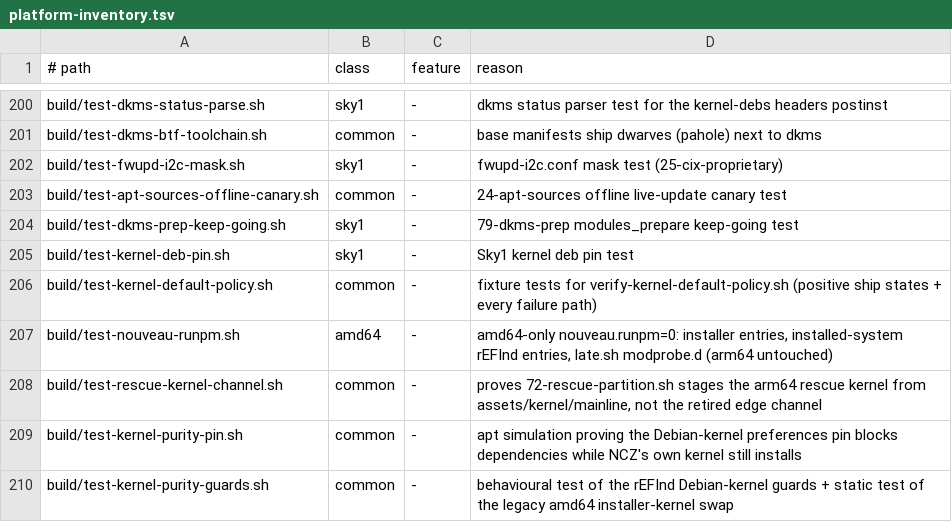
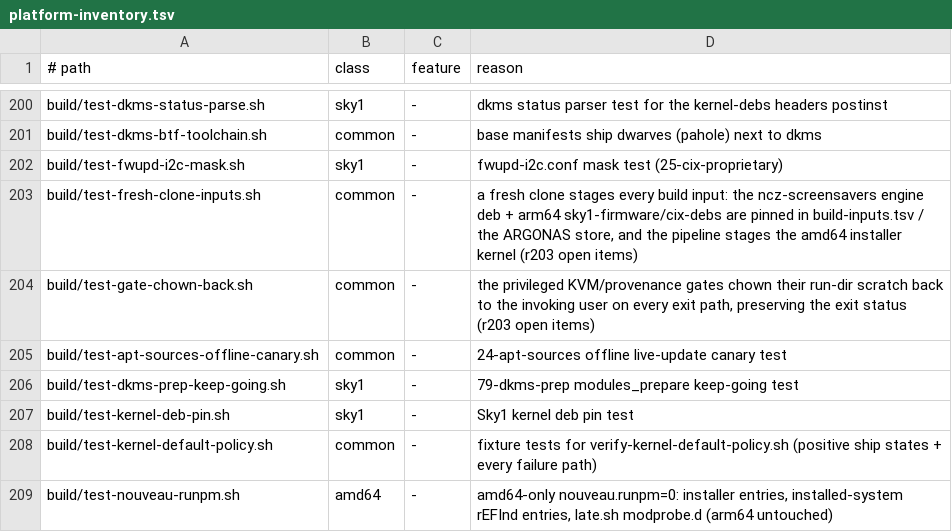
Before and after one commit to ncz-os/cix-installer, a TSV file: docs/platform-inventory.tsv, drawn as a sheet; only a part is shown, gaps mark what is left out; the shorter side is filled out with more unchanged rows.

Commit message:
inventory: register the two new build-hygiene tests (lint-platform LINT-COVER)

```diff
--- a/docs/platform-inventory.tsv
+++ b/docs/platform-inventory.tsv
@@ -202,2 +202,4 @@ build/test-dkms-btf-toolchain.sh	common	-	base manifests ship dwarves (pahole) n
 build/test-fwupd-i2c-mask.sh	sky1	-	fwupd-i2c.conf mask test (25-cix-proprietary)
+build/test-fresh-clone-inputs.sh	common	-	a fresh clone stages every build input: the ncz-screensavers engine deb + arm64 sky1-firmware/cix-debs are pinned in build-inputs.tsv / the ARGONAS store, and the pipeline stages the amd64 installer kernel (r203 open items)
+build/test-gate-chown-back.sh	common	-	the privileged KVM/provenance gates chown their run-dir scratch back to the invoking user on every exit path, preserving the exit status (r203 open items)
 build/test-apt-sources-offline-canary.sh	common	-	24-apt-sources offline live-update canary test
```
Also changed, not shown: 2 other files.
